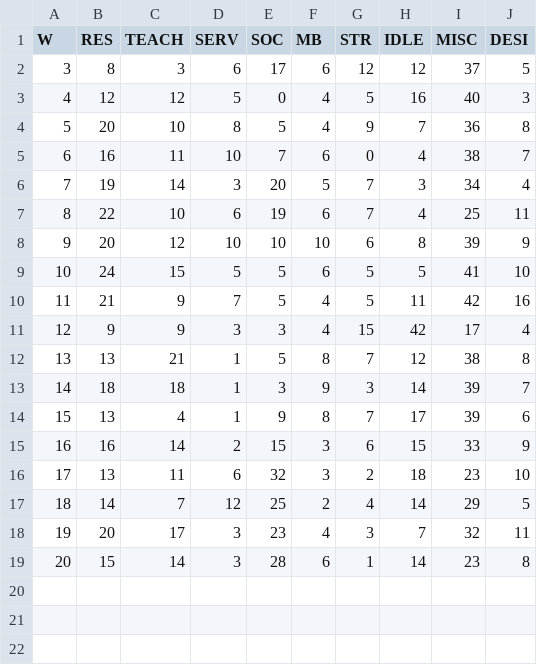
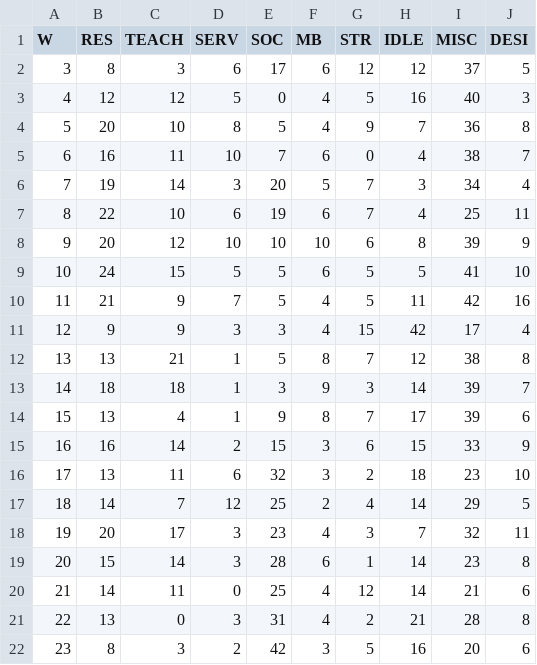
Before and after one commit to forero/tiempo, a CSV file: data/2020.csv, drawn as a sheet; the diff names each change by its address in the sheet, - before the commit and + after, or states it on an @@ line.

Commit message:
Update 2020.csv

```diff
--- a/data/2020.csv
+++ b/data/2020.csv
+row 20: 21 | 14 | 11 | 0 | 25 | 4 | 12 | 14 | 21 | 6
+row 21: 22 | 13 | 0 | 3 | 31 | 4 | 2 | 21 | 28 | 8
+row 22: 23 | 8 | 3 | 2 | 42 | 3 | 5 | 16 | 20 | 6
```
